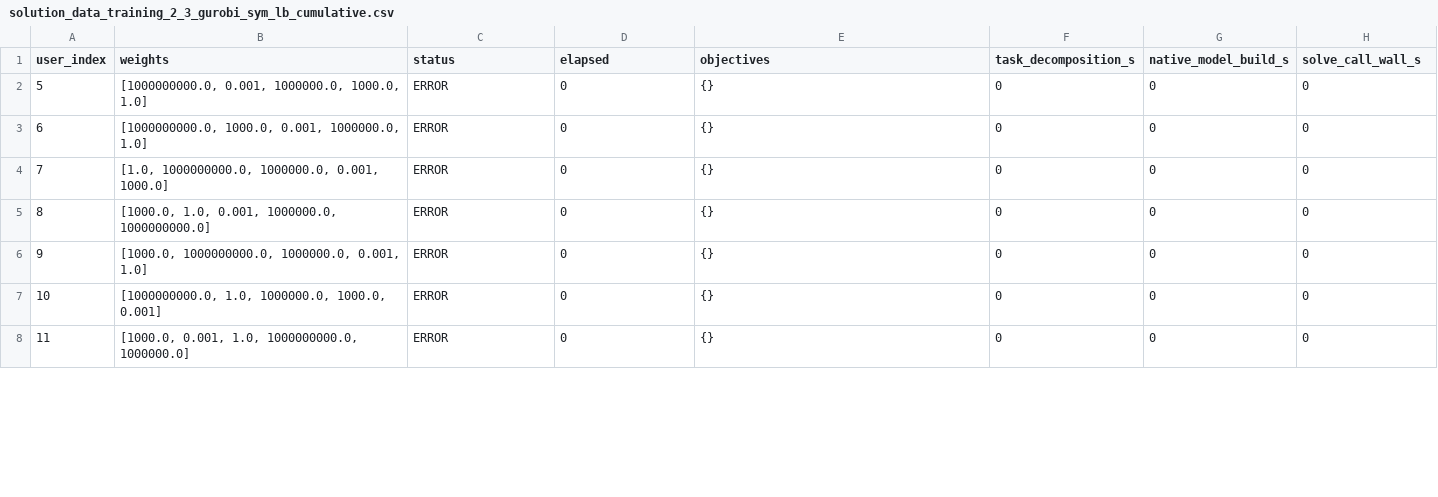
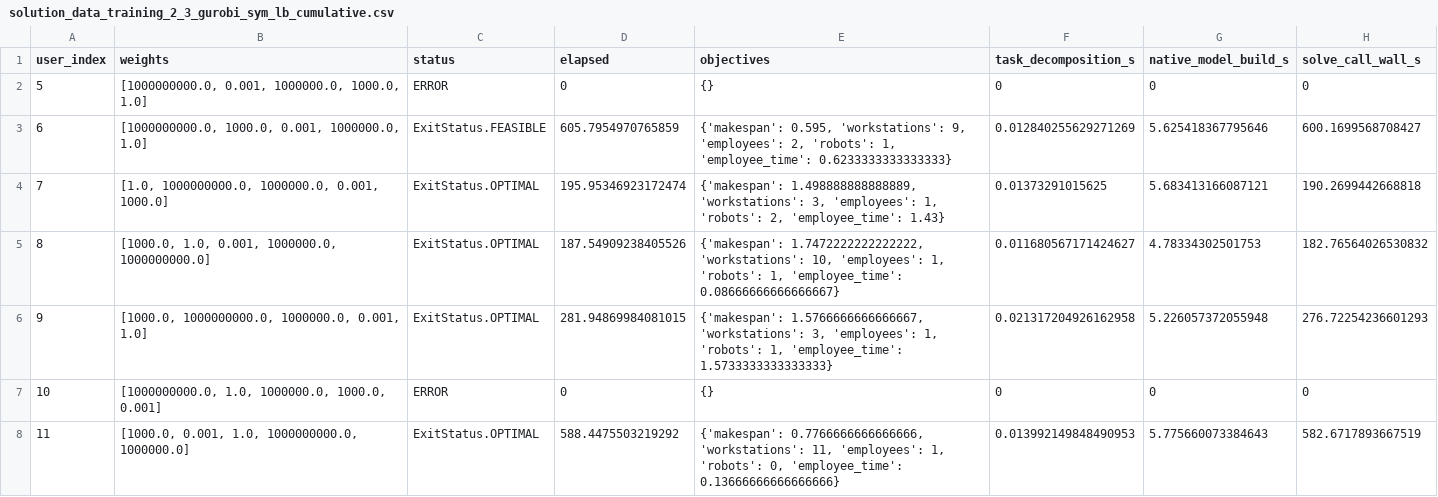
Before and after one commit to ElFosco/Manufacturing_Floor, a CSV file: data/cp_model_results/gurobi/solution_data_training_2_3_gurobi_sym_lb_cumulative.csv, drawn as a sheet; only a part is shown; the diff covers the shown part only.

```diff
--- a/data/cp_model_results/gurobi/solution_data_training_2_3_gurobi_sym_lb_cumulative.csv
+++ b/data/cp_model_results/gurobi/solution_data_training_2_3_gurobi_sym_lb_cumulative.csv
@@ -2,7 +2,7 @@ user_index,weights,status,elapsed,objectives,task_decomposition_s,native_model_b
 5,"[1000000000.0, 0.001, 1000000.0, 1000.0, 1.0]",ERROR,0,{},0,0,0
-6,"[1000000000.0, 1000.0, 0.001, 1000000.0, 1.0]",ERROR,0,{},0,0,0
-7,"[1.0, 1000000000.0, 1000000.0, 0.001, 1000.0]",ERROR,0,{},0,0,0
-8,"[1000.0, 1.0, 0.001, 1000000.0, 1000000000.0]",ERROR,0,{},0,0,0
-9,"[1000.0, 1000000000.0, 1000000.0, 0.001, 1.0]",ERROR,0,{},0,0,0
+6,"[1000000000.0, 1000.0, 0.001, 1000000.0, 1.0]",ExitStatus.FEASIBLE,605.7954970765859,"{'makespan': 0.595, 'workstations': 9, 'employees': 2, 'robots': 1, 'employee_time': 0.6233333333333333}",0.012840255629271269,5.625418367795646,600.1699568708427
+7,"[1.0, 1000000000.0, 1000000.0, 0.001, 1000.0]",ExitStatus.OPTIMAL,195.95346923172474,"{'makespan': 1.498888888888889, 'workstations': 3, 'employees': 1, 'robots': 2, 'employee_time': 1.43}",0.01373291015625,5.683413166087121,190.2699442668818
+8,"[1000.0, 1.0, 0.001, 1000000.0, 1000000000.0]",ExitStatus.OPTIMAL,187.54909238405526,"{'makespan': 1.7472222222222222, 'workstations': 10, 'employees': 1, 'robots': 1, 'employee_time': 0.08666666666666667}",0.011680567171424627,4.78334302501753,182.76564026530832
+9,"[1000.0, 1000000000.0, 1000000.0, 0.001, 1.0]",ExitStatus.OPTIMAL,281.94869984081015,"{'makespan': 1.5766666666666667, 'workstations': 3, 'employees': 1, 'robots': 1, 'employee_time': 1.5733333333333333}",0.021317204926162958,5.226057372055948,276.72254236601293
 10,"[1000000000.0, 1.0, 1000000.0, 1000.0, 0.001]",ERROR,0,{},0,0,0
-11,"[1000.0, 0.001, 1.0, 1000000000.0, 1000000.0]",ERROR,0,{},0,0,0
+11,"[1000.0, 0.001, 1.0, 1000000000.0, 1000000.0]",ExitStatus.OPTIMAL,588.4475503219292,"{'makespan': 0.7766666666666666, 'workstations': 11, 'employees': 1, 'robots': 0, 'employee_time': 0.13666666666666666}",0.013992149848490953,5.775660073384643,582.6717893667519
```
Also changed, not shown: 66 edited cells elsewhere in this file, data/cp_model_results/gurobi/solution_data_training_1_1_gurobi_sym_lb_cumulative.csv, data/cp_model_results/gurobi/solution_data_training_1_2_gurobi_sym_lb_cumulative.csv, 7 other files.
